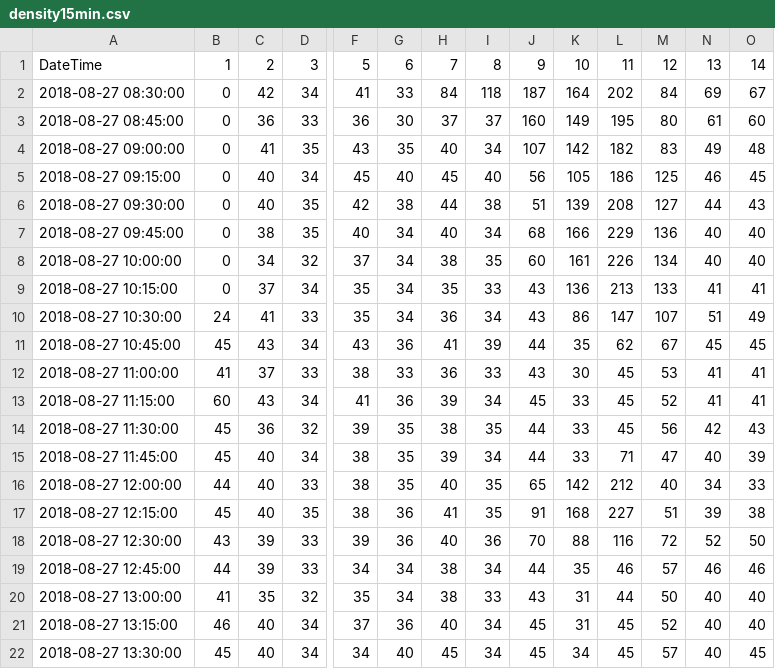
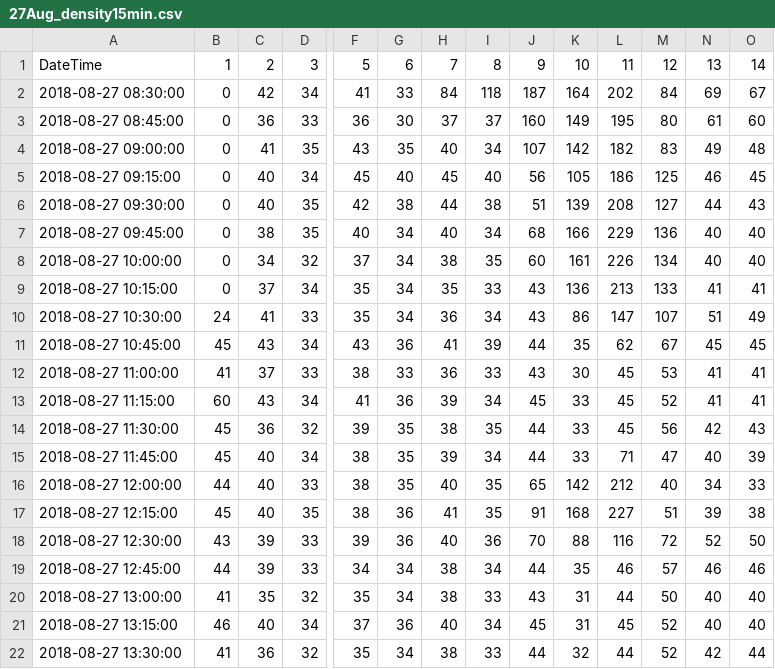
Before and after one commit to zamnolence/PSG-Traffic, a CSV file: out_data/27Aug_density15min.csv (was out_data/density15min.csv), drawn as a sheet; only a part is shown, gaps mark what is left out; the diff names each change by its address in the sheet, - before the commit and + after, or states it on an @@ line.

```diff
--- a/out_data/density15min.csv
+++ b/out_data/27Aug_density15min.csv
-B22: 45
+B22: 41
-C22: 40
+C22: 36
-D22: 34
+D22: 32
-F22: 34
+F22: 35
-G22: 40
+G22: 34
-H22: 45
+H22: 38
-I22: 34
+I22: 33
-J22: 45
+J22: 44
-K22: 34
+K22: 32
-L22: 45
+L22: 44
-M22: 57
+M22: 52
-N22: 40
+N22: 42
-O22: 45
+O22: 44
```
Also changed, not shown: out_data/27Aug_speed15min.csv, out_data/27Aug_vol15min.csv, 39 other files.
